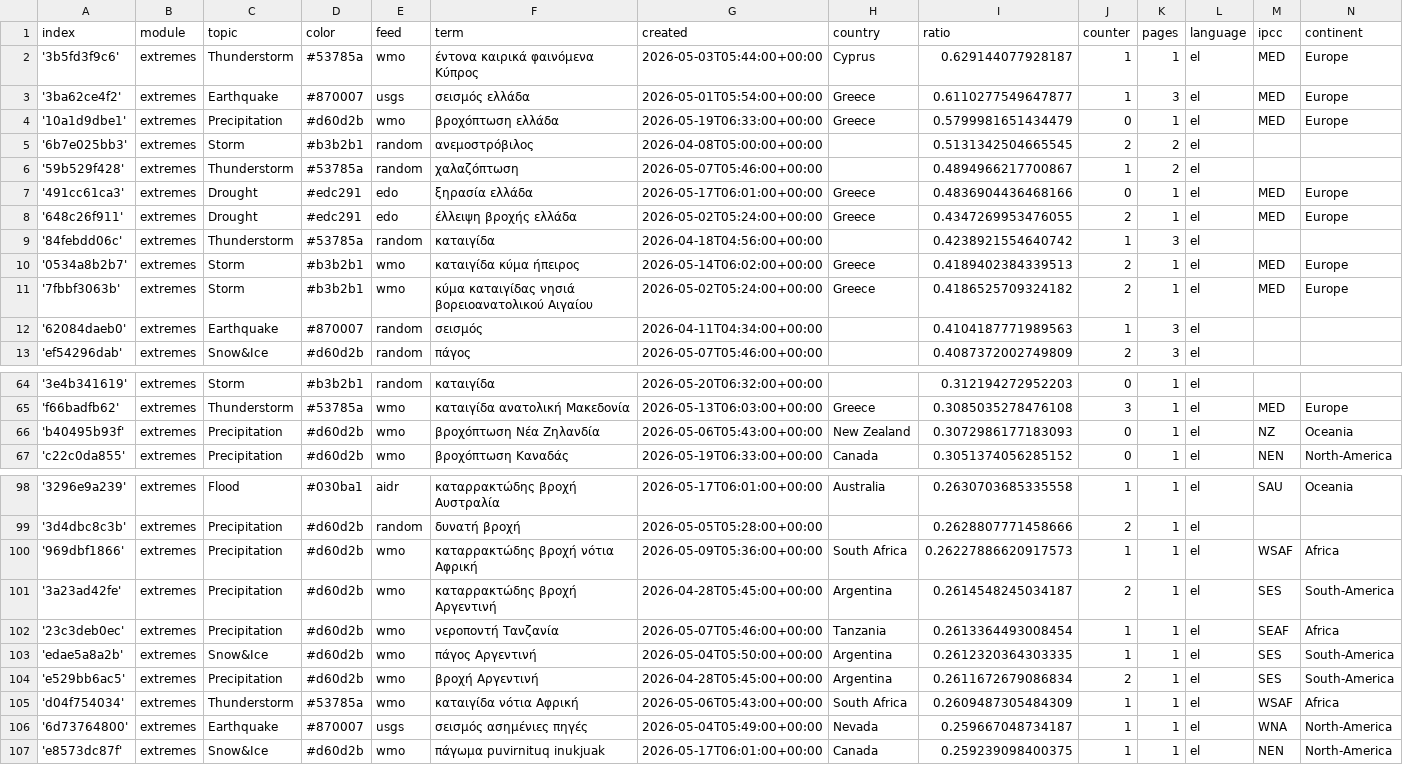
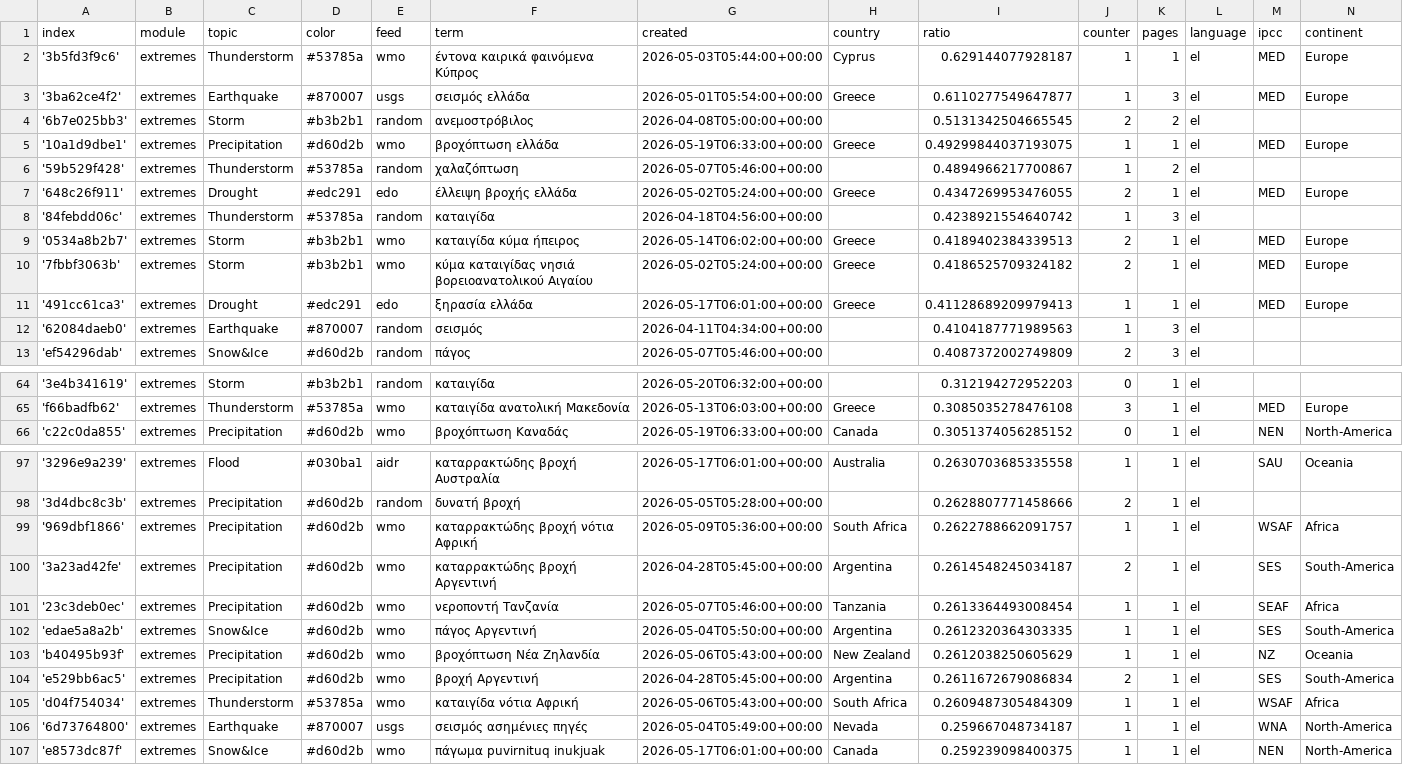
Before and after one commit to newsWhisperer/greekExtremes, a CSV file: terms.csv, drawn as a sheet; only a part is shown, gaps mark what is left out.

Commit message:
Commit from GitHub Actions (harvest:0.0)

```diff
--- a/terms.csv
+++ b/terms.csv
@@ -3,6 +3,5 @@ index,module,topic,color,feed,term,created,country,ratio,counter,pages,language,
 '3ba62ce4f2',extremes,Earthquake,#870007,usgs,σεισμός ελλάδα,2026-05-01T05:54:00+00:00,Greece,0.6110277549647877,1,3,el,MED,Europe
-'10a1d9dbe1',extremes,Precipitation,#d60d2b,wmo,βροχόπτωση ελλάδα,2026-05-19T06:33:00+00:00,Greece,0.5799981651434479,0,1,el,MED,Europe
 '6b7e025bb3',extremes,Storm,#b3b2b1,random,ανεμοστρόβιλος,2026-04-08T05:00:00+00:00,,0.5131342504665545,2,2,el,,
+'10a1d9dbe1',extremes,Precipitation,#d60d2b,wmo,βροχόπτωση ελλάδα,2026-05-19T06:33:00+00:00,Greece,0.49299844037193075,1,1,el,MED,Europe
 '59b529f428',extremes,Thunderstorm,#53785a,random,χαλαζόπτωση,2026-05-07T05:46:00+00:00,,0.4894966217700867,1,2,el,,
-'491cc61ca3',extremes,Drought,#edc291,edo,ξηρασία ελλάδα,2026-05-17T06:01:00+00:00,Greece,0.4836904436468166,0,1,el,MED,Europe
 '648c26f911',extremes,Drought,#edc291,edo,έλλειψη βροχής ελλάδα,2026-05-02T05:24:00+00:00,Greece,0.4347269953476055,2,1,el,MED,Europe
@@ -11,2 +10,3 @@ index,module,topic,color,feed,term,created,country,ratio,counter,pages,language,
 '7fbbf3063b',extremes,Storm,#b3b2b1,wmo,κύμα καταιγίδας νησιά βορειοανατολικού Αιγαίου,2026-05-02T05:24:00+00:00,Greece,0.4186525709324182,2,1,el,MED,Europe
+'491cc61ca3',extremes,Drought,#edc291,edo,ξηρασία ελλάδα,2026-05-17T06:01:00+00:00,Greece,0.41128689209979413,1,1,el,MED,Europe
 '62084daeb0',extremes,Earthquake,#870007,random,σεισμός,2026-04-11T04:34:00+00:00,,0.4104187771989563,1,3,el,,
@@ -65,3 +65,2 @@ index,module,topic,color,feed,term,created,country,ratio,counter,pages,language,
 'f66badfb62',extremes,Thunderstorm,#53785a,wmo,καταιγίδα ανατολική Μακεδονία,2026-05-13T06:03:00+00:00,Greece,0.3085035278476108,3,1,el,MED,Europe
-'b40495b93f',extremes,Precipitation,#d60d2b,wmo,βροχόπτωση Νέα Ζηλανδία,2026-05-06T05:43:00+00:00,New Zealand,0.3072986177183093,0,1,el,NZ,Oceania
 'c22c0da855',extremes,Precipitation,#d60d2b,wmo,βροχόπτωση Καναδάς,2026-05-19T06:33:00+00:00,Canada,0.3051374056285152,0,1,el,NEN,North-America
@@ -99,3 +98,3 @@ index,module,topic,color,feed,term,created,country,ratio,counter,pages,language,
 '3d4dbc8c3b',extremes,Precipitation,#d60d2b,random,δυνατή βροχή,2026-05-05T05:28:00+00:00,,0.2628807771458666,2,1,el,,
-'969dbf1866',extremes,Precipitation,#d60d2b,wmo,καταρρακτώδης βροχή νότια Αφρική,2026-05-09T05:36:00+00:00,South Africa,0.26227886620917573,1,1,el,WSAF,Africa
+'969dbf1866',extremes,Precipitation,#d60d2b,wmo,καταρρακτώδης βροχή νότια Αφρική,2026-05-09T05:36:00+00:00,South Africa,0.2622788662091757,1,1,el,WSAF,Africa
 '3a23ad42fe',extremes,Precipitation,#d60d2b,wmo,καταρρακτώδης βροχή Αργεντινή,2026-04-28T05:45:00+00:00,Argentina,0.2614548245034187,2,1,el,SES,South-America
@@ -103,2 +102,3 @@ index,module,topic,color,feed,term,created,country,ratio,counter,pages,language,
 'edae5a8a2b',extremes,Snow&Ice,#d60d2b,wmo,πάγος Αργεντινή,2026-05-04T05:50:00+00:00,Argentina,0.2612320364303335,1,1,el,SES,South-America
+'b40495b93f',extremes,Precipitation,#d60d2b,wmo,βροχόπτωση Νέα Ζηλανδία,2026-05-06T05:43:00+00:00,New Zealand,0.2612038250605629,1,1,el,NZ,Oceania
 'e529bb6ac5',extremes,Precipitation,#d60d2b,wmo,βροχή Αργεντινή,2026-04-28T05:45:00+00:00,Argentina,0.2611672679086834,2,1,el,SES,South-America
```
